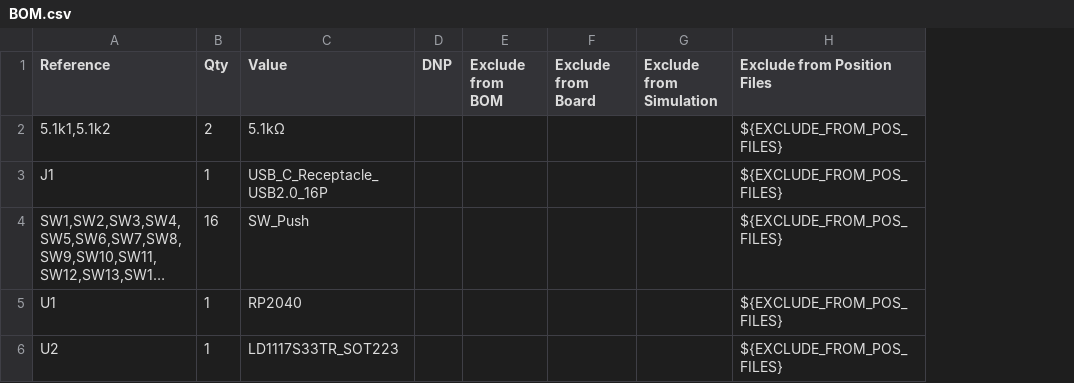
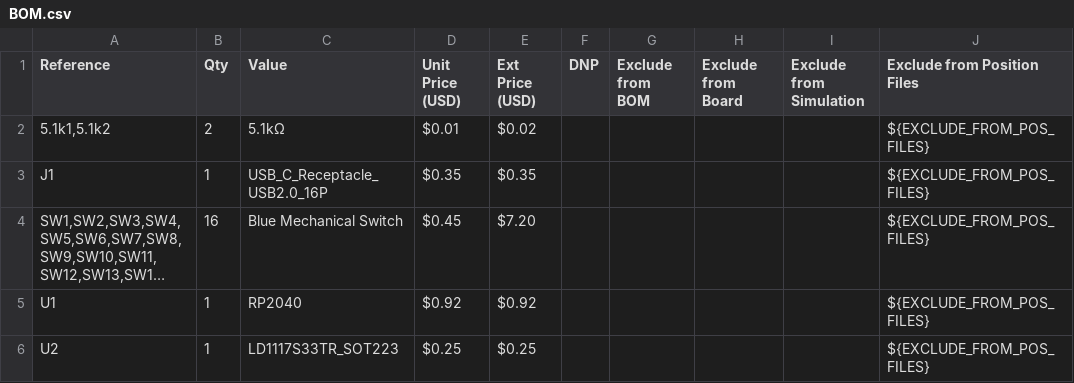
Before and after one commit to CODER-MAN12/MUSIC-INSTRUMENT-CIRCUIT-BAORD, a CSV file: BOM.csv, drawn as a sheet; only a part is shown; long unchanged cells end in …; the diff names each change by its address in the sheet, - before the commit and + after, or states it on an @@ line.

Commit message:
Update BOM.csv with pricing and unit details

```diff
--- a/BOM.csv
+++ b/BOM.csv
+column D (Unit Price (USD)), rows 2-6: $0.01 | $0.35 | $0.45 | $0.92 | $0.25
+column E (Ext Price (USD)), rows 2-6: $0.02 | $0.35 | $7.20 | $0.92 | $0.25
-C4 (Value): SW_Push
+C4 (Value): Blue Mechanical Switch
```
